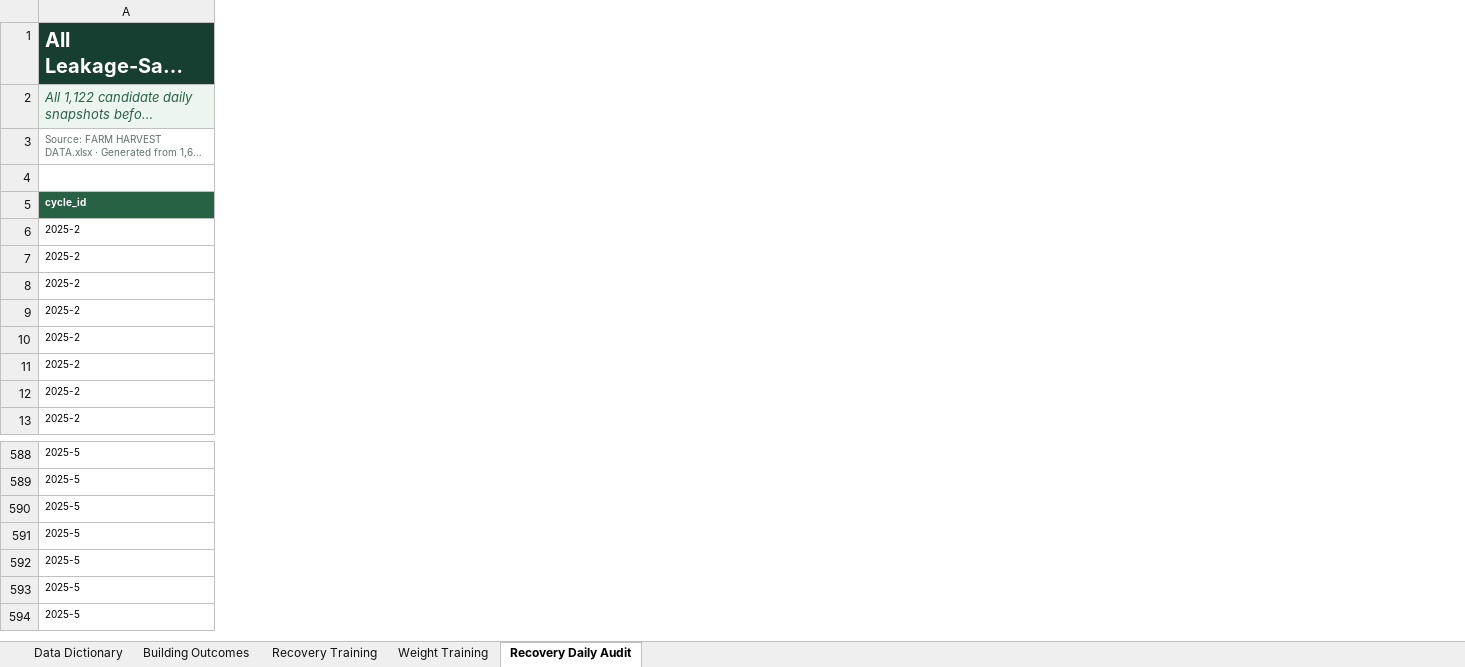
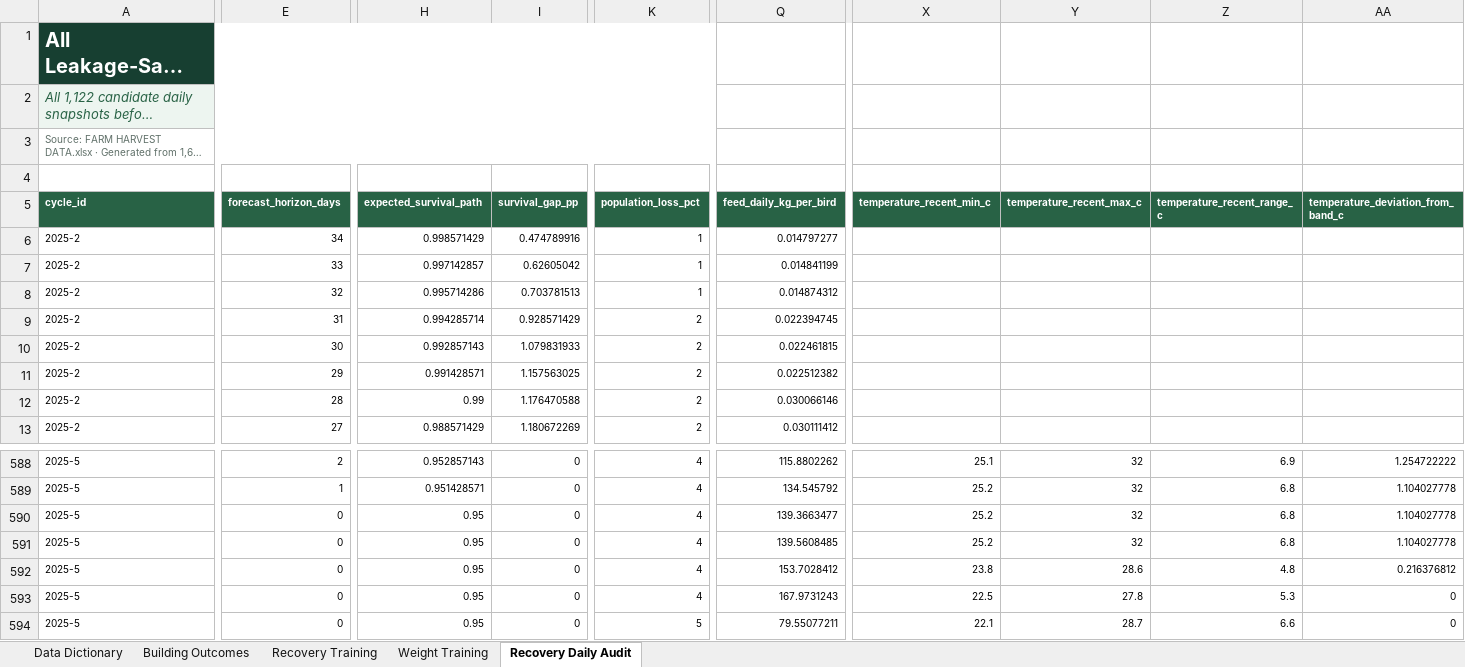
Before and after one commit to jourdandgo/Project_Canary_Capstone, an Excel workbook: outputs/model_ready/Project_Canary_Model_Ready_Data.xlsx, sheet Recovery Daily Audit, drawn as a sheet; only a part is shown, gaps mark what is left out; long unchanged cells end in …; values as stored, in another font and other column widths than the file's, no borders; table styles not drawn; removed rows and columns are numbered as before the commit, all else as after; the diff covers the shown part only; the diff names each change by its address in the sheet, - before the commit and + after, or states it on an @@ line.

Commit message:
Polish model explainability, expand EDA, and update defense materials
Polish model explainability, expand EDA, and update defense materials

```diff
--- a/outputs/model_ready/Project_Canary_Model_Ready_Data.xlsx (sheet Recovery Daily Audit)
+++ b/outputs/model_ready/Project_Canary_Model_Ready_Data.xlsx (sheet Recovery Daily Audit)
+column E (forecast_horizon_days), rows 6-13: 34 | 33 | 32 | 31 | 30 | 29 | 28 | 27; rows 588-594: 2 | 1 | 0 | 0 | 0 | 0 | 0
+column H (expected_survival_path), rows 6-13: 0.998571429 | 0.997142857 | 0.995714286 | 0.994285714 | 0.992857143 | 0.991428571 | 0.99 | 0.988571429; rows 588-594: 0.952857143 | 0.951428571 | 0.95 | 0.95 | 0.95 | 0.95 | 0.95
+column I (survival_gap_pp), rows 6-13: 0.474789916 | 0.62605042 | 0.703781513 | 0.928571429 | 1.079831933 | 1.157563025 | 1.176470588 | 1.180672269; rows 588-594: all 0
+column K (population_loss_pct), rows 6-13: 1 | 1 | 1 | 2 | 2 | 2 | 2 | 2; rows 588-594: 4 | 4 | 4 | 4 | 4 | 4 | 5
+column Q (feed_daily_kg_per_bird), rows 6-13: 0.014797277 | 0.014841199 | 0.014874312 | 0.022394745 | 0.022461815 | 0.022512382 | 0.030066146 | 0.030111412; rows 588-594: 115.8802262 | 134.545792 | 139.3663477 | 139.5608485 | 153.7028412 | 167.9731243 | 79.55077211
+column X (temperature_recent_min_c), rows 588-594: 25.1 | 25.2 | 25.2 | 25.2 | 23.8 | 22.5 | 22.1
+column Y (temperature_recent_max_c), rows 588-594: 32 | 32 | 32 | 32 | 28.6 | 27.8 | 28.7
+column Z (temperature_recent_range_c), rows 588-594: 6.9 | 6.8 | 6.8 | 6.8 | 4.8 | 5.3 | 6.6
+column AA, row 5: temperature_deviation_from_band_c; rows 588-594: 1.254722222 | 1.104027778 | 1.104027778 | 1.104027778 | 0.216376812 | 0 | 0
-A1:M1 merged
+A1:M1 merged
-A2:M2 merged
+A2:M2 merged
-A3:M3 merged
+A3:M3 merged
```
Also changed, not shown: 6 added columns, 444 edited cells and cell formats elsewhere in this sheet, sheet Data Dictionary, sheet Recovery Training, sheet Weight Training, 51 other files.
